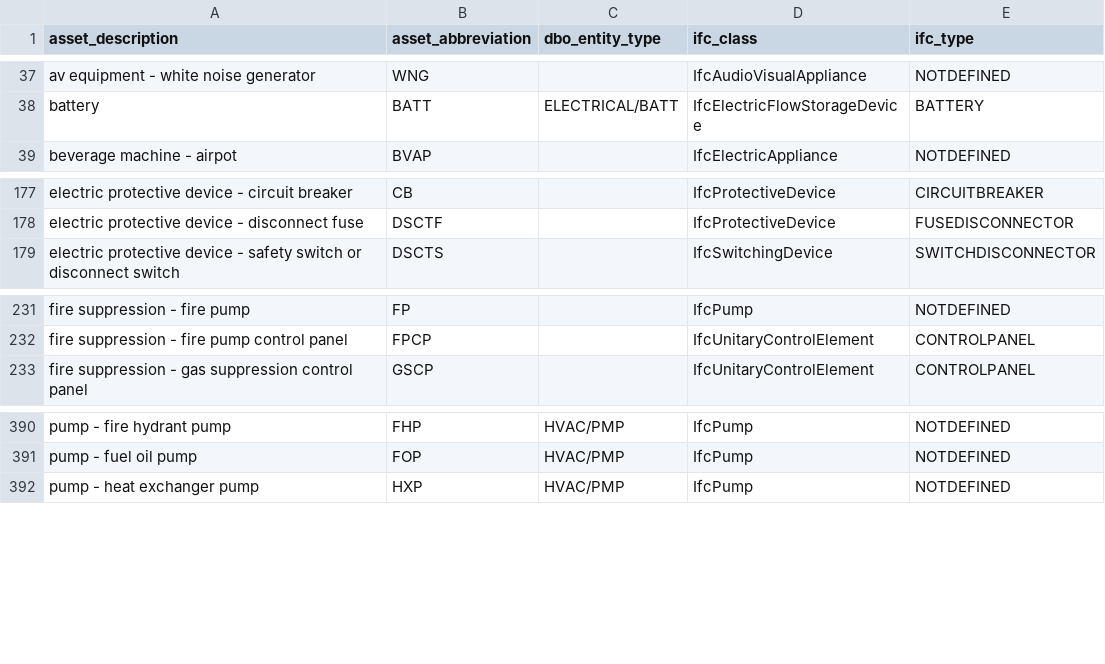
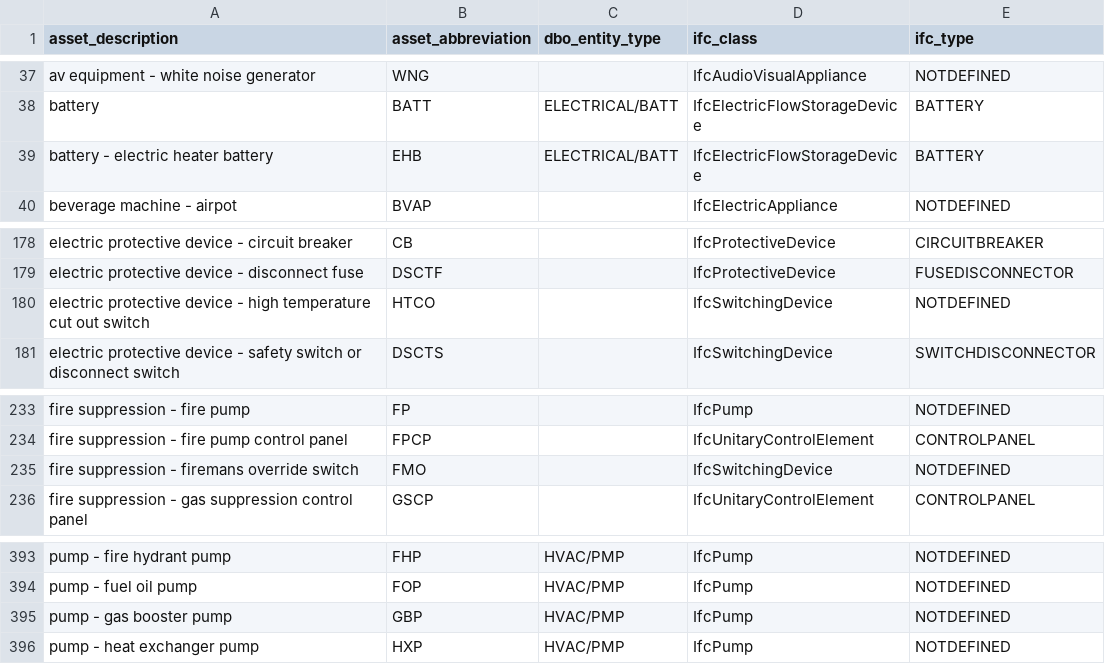
Before and after one commit to theodi/BDNS, a CSV file: BDNS_Abbreviations_Register.csv, drawn as a sheet; only a part is shown, gaps mark what is left out; the diff names each change by its address in the sheet, - before the commit and + after, or states it on an @@ line.

Commit message:
Update BDNS_Abbreviations_Register.csv
Added GBP, FMO, EHB, HTCO

```diff
--- a/BDNS_Abbreviations_Register.csv
+++ b/BDNS_Abbreviations_Register.csv
+row 39: battery - electric heater battery | EHB | ELECTRICAL/BATT | IfcElectricFlowStorageDevice | BATTERY
+row 180: electric protective device - high temperature cut out switch | HTCO |  | IfcSwitchingDevice | NOTDEFINED
+row 235: fire suppression - firemans override switch | FMO |  | IfcSwitchingDevice | NOTDEFINED
+row 395: pump - gas booster pump | GBP | HVAC/PMP | IfcPump | NOTDEFINED
```
